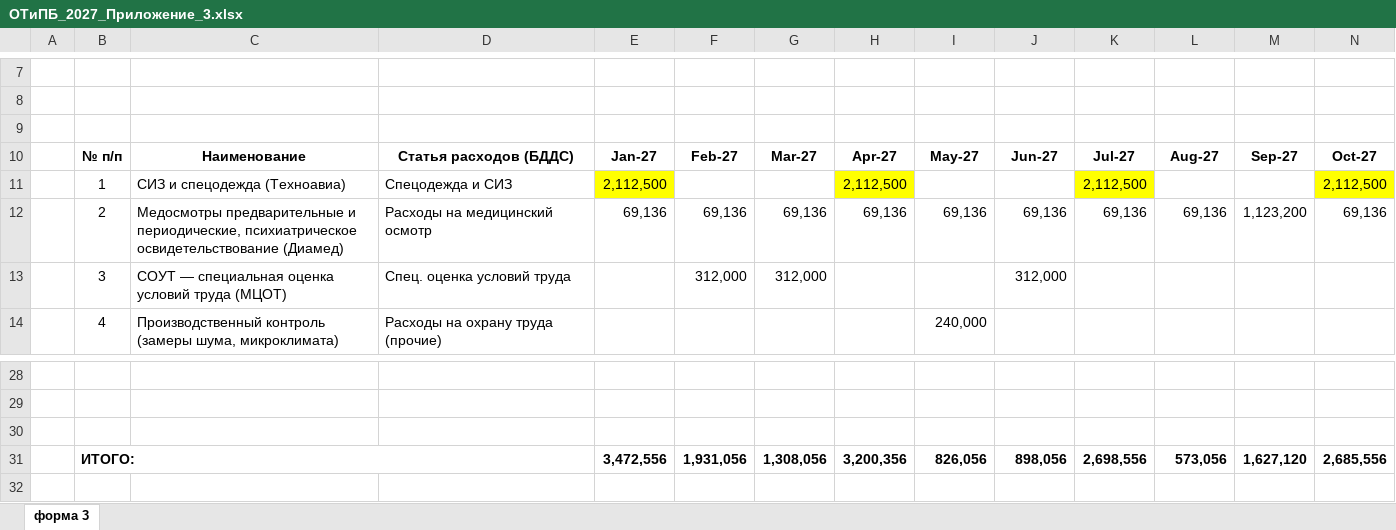
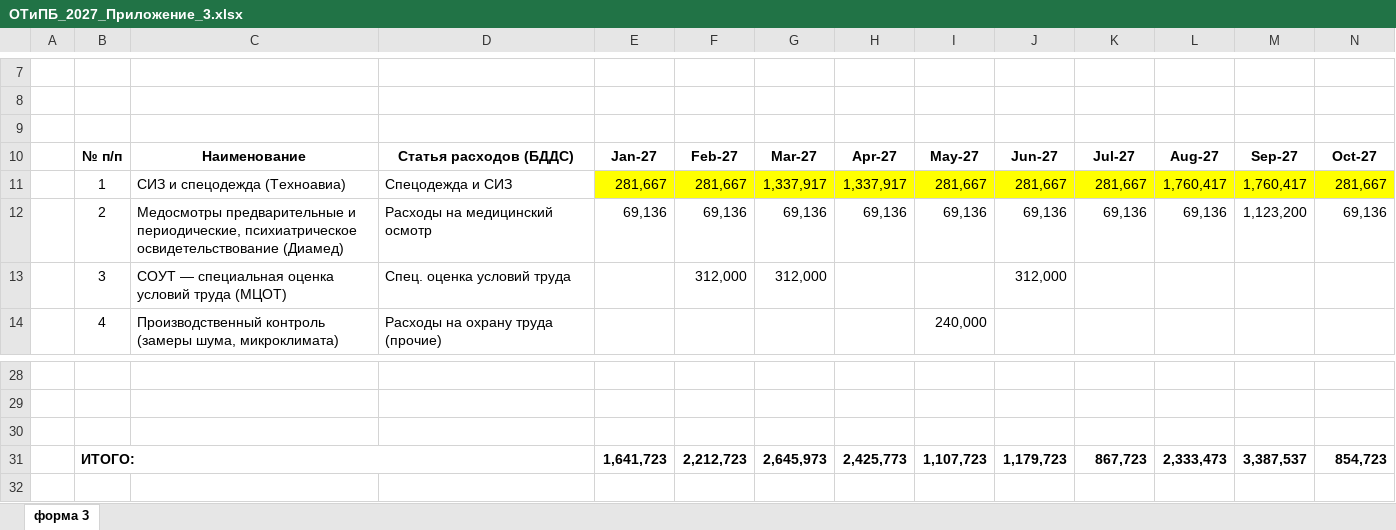
Before and after one commit to aigulaikesheva-eng/-, an Excel workbook: ОТиПБ_2027_Приложение_3.xlsx, sheet форма 3, drawn as a sheet; only a part is shown, gaps mark what is left out; values as stored, in another font and other column widths than the file's, no borders; charts and pictures not drawn; removed rows and columns are numbered as before the commit, all else as after; rows hold the shown columns only; the diff names each change by its address in the sheet, - before the commit and + after, or states it on an @@ line.

```diff
--- a/ОТиПБ_2027_Приложение_3.xlsx (sheet форма 3)
+++ b/ОТиПБ_2027_Приложение_3.xlsx (sheet форма 3)
-row 11:  | 1 | СИЗ и спецодежда (Техноавиа) | Спецодежда и СИЗ | 2,112,500 |  |  | 2,112,500 |  |  | 2,112,500 |  |  | 2,112,500
+row 11:  | 1 | СИЗ и спецодежда (Техноавиа) | Спецодежда и СИЗ | 281,667 | 281,667 | 1,337,917 | 1,337,917 | 281,667 | 281,667 | 281,667 | 1,760,417 | 1,760,417 | 281,667
-row 31:  | ИТОГО: |  |  | 3,472,556 | 1,931,056 | 1,308,056 | 3,200,356 | 826,056 | 898,056 | 2,698,556 | 573,056 | 1,627,120 | 2,685,556
+row 31:  | ИТОГО: |  |  | 1,641,723 | 2,212,723 | 2,645,973 | 2,425,773 | 1,107,723 | 1,179,723 | 867,723 | 2,333,473 | 3,387,537 | 854,723
```
Also changed, not shown: ОТиПБ_2027_Приложение_7.xlsx.
